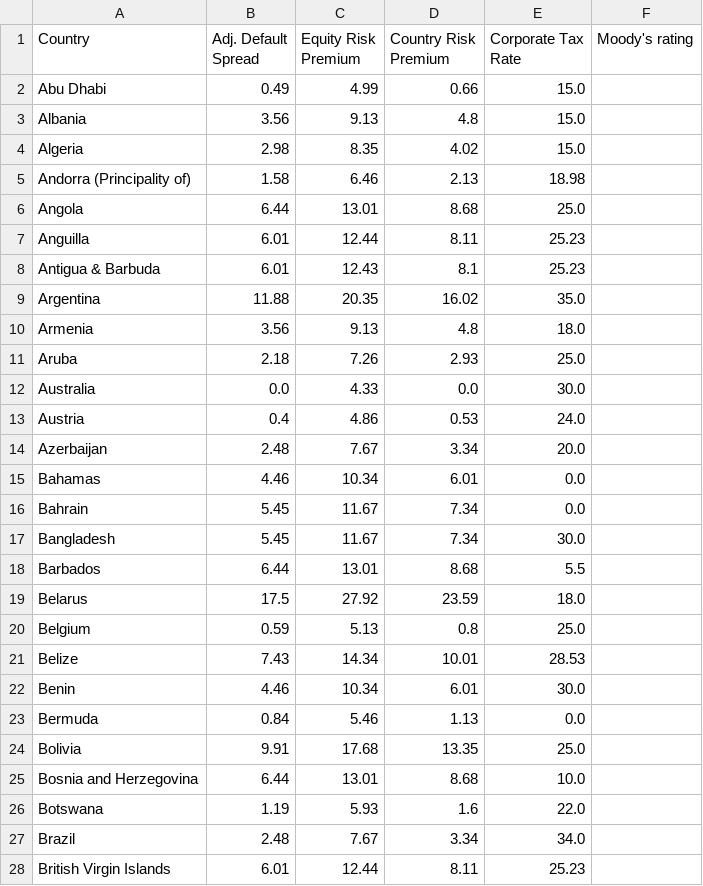
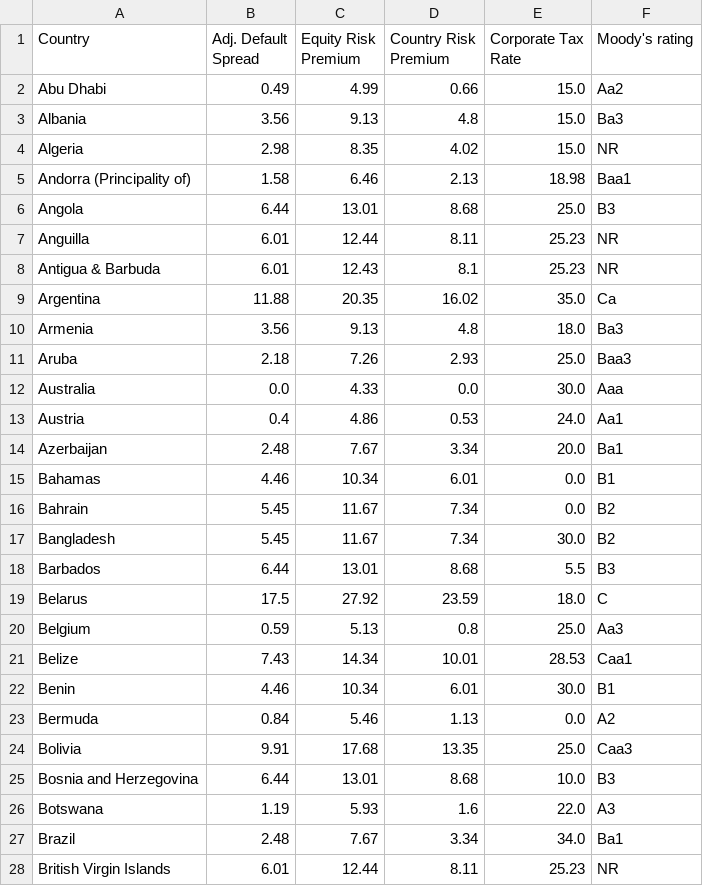
Before and after one commit to tnourlyn/Projet-Python---The-Transatlantic-valuation-guide, a CSV file: Collecte de données/country_risk_premiums.csv, drawn as a sheet; only a part is shown; the diff covers the shown part only.

Commit message:
Mise à jour des données de primes de risque

```diff
--- a/Collecte de données/country_risk_premiums.csv
+++ b/Collecte de données/country_risk_premiums.csv
@@ -1,32 +1,28 @@
-Country,"Adj. Default
-              Spread","Equity Risk
-              Premium","Country Risk
-              Premium","Corporate Tax
-              Rate",Moody's rating
-Abu Dhabi,0.49,4.99,0.66,15.0,
-Albania,3.56,9.13,4.8,15.0,
-Algeria,2.98,8.35,4.02,15.0,
-Andorra               (Principality of),1.58,6.46,2.13,18.98,
-Angola,6.44,13.01,8.68,25.0,
-Anguilla,6.01,12.44,8.11,25.23,
-Antigua &               Barbuda,6.01,12.43,8.1,25.23,
-Argentina,11.88,20.35,16.02,35.0,
-Armenia,3.56,9.13,4.8,18.0,
-Aruba,2.18,7.26,2.93,25.0,
-Australia,0.0,4.33,0.0,30.0,
-Austria,0.4,4.86,0.53,24.0,
-Azerbaijan,2.48,7.67,3.34,20.0,
-Bahamas,4.46,10.34,6.01,0.0,
-Bahrain,5.45,11.67,7.34,0.0,
-Bangladesh,5.45,11.67,7.34,30.0,
-Barbados,6.44,13.01,8.68,5.5,
-Belarus,17.5,27.92,23.59,18.0,
-Belgium,0.59,5.13,0.8,25.0,
-Belize,7.43,14.34,10.01,28.53,
-Benin,4.46,10.34,6.01,30.0,
-Bermuda,0.84,5.46,1.13,0.0,
-Bolivia,9.91,17.68,13.35,25.0,
-Bosnia and               Herzegovina,6.44,13.01,8.68,10.0,
-Botswana,1.19,5.93,1.6,22.0,
-Brazil,2.48,7.67,3.34,34.0,
-British Virgin               Islands,6.01,12.44,8.11,25.23,
+Country,Adj. Default Spread,Equity Risk Premium,Country Risk Premium,Corporate Tax Rate,Moody's rating
+Abu Dhabi,0.49,4.99,0.66,15.0,Aa2
+Albania,3.56,9.13,4.8,15.0,Ba3
+Algeria,2.98,8.35,4.02,15.0,NR
+Andorra               (Principality of),1.58,6.46,2.13,18.98,Baa1
+Angola,6.44,13.01,8.68,25.0,B3
+Anguilla,6.01,12.44,8.11,25.23,NR
+Antigua &               Barbuda,6.01,12.43,8.1,25.23,NR
+Argentina,11.88,20.35,16.02,35.0,Ca
+Armenia,3.56,9.13,4.8,18.0,Ba3
+Aruba,2.18,7.26,2.93,25.0,Baa3
+Australia,0.0,4.33,0.0,30.0,Aaa
+Austria,0.4,4.86,0.53,24.0,Aa1
+Azerbaijan,2.48,7.67,3.34,20.0,Ba1
+Bahamas,4.46,10.34,6.01,0.0,B1
+Bahrain,5.45,11.67,7.34,0.0,B2
+Bangladesh,5.45,11.67,7.34,30.0,B2
+Barbados,6.44,13.01,8.68,5.5,B3
+Belarus,17.5,27.92,23.59,18.0,C
+Belgium,0.59,5.13,0.8,25.0,Aa3
+Belize,7.43,14.34,10.01,28.53,Caa1
+Benin,4.46,10.34,6.01,30.0,B1
+Bermuda,0.84,5.46,1.13,0.0,A2
+Bolivia,9.91,17.68,13.35,25.0,Caa3
+Bosnia and               Herzegovina,6.44,13.01,8.68,10.0,B3
+Botswana,1.19,5.93,1.6,22.0,A3
+Brazil,2.48,7.67,3.34,34.0,Ba1
+British Virgin               Islands,6.01,12.44,8.11,25.23,NR
```
Also changed, not shown: 165 edited cells elsewhere in this file.
